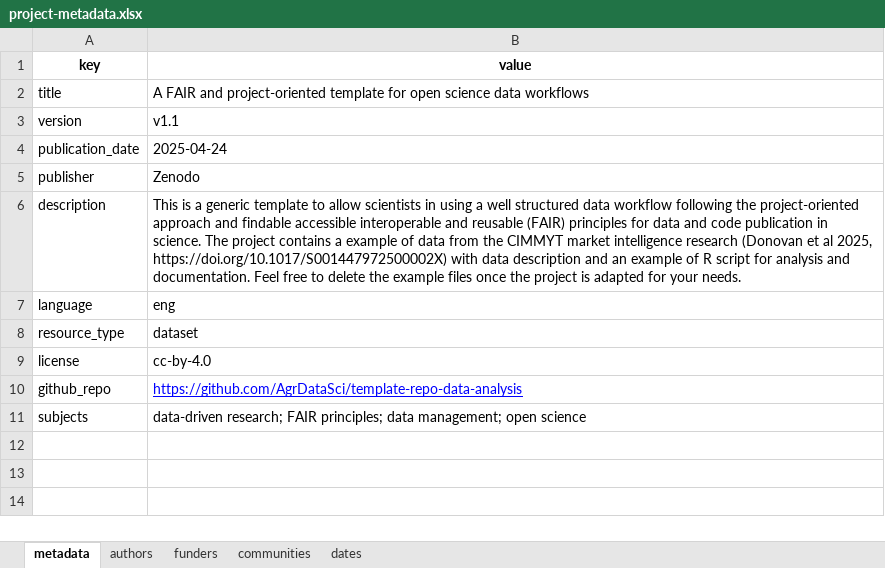
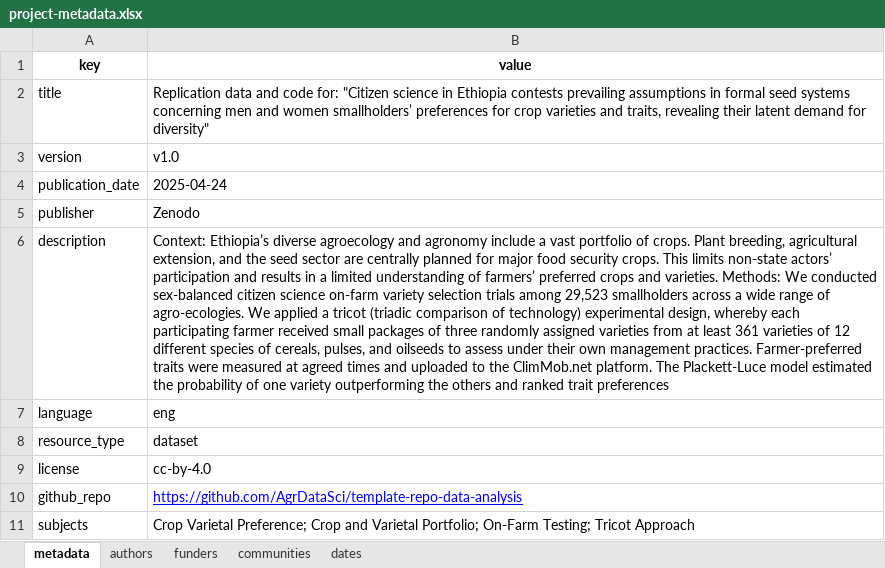
Before and after one commit to AgrDataSci/issd-wcdi-ethiopia, an Excel workbook: metadata/project-metadata.xlsx, sheet metadata, drawn as a sheet; values as stored, in another font and other column widths than the file's, no borders; the diff names each change by its address in the sheet, - before the commit and + after, or states it on an @@ line.

Commit message:
metadata

```diff
--- a/metadata/project-metadata.xlsx (sheet metadata)
+++ b/metadata/project-metadata.xlsx (sheet metadata)
-B2 (value): A FAIR and project-oriented template for open science data workflows
+B2 (value): Replication data and code for: "Citizen science in Ethiopia contests prevailing assumptions in formal seed systems concerning men and women smallholders’ preferences for crop varieties and traits, revealing their latent demand for diversity"
-B3 (value): v1.1
+B3 (value): v1.0
-B6 (value): This is a generic template to allow scientists in using a well structured data workflow following the project-oriented approach and findable accessible interoperable and reusable (FAIR) principles for data and code publication in science. The project contains a example of data from the CIMMYT market intelligence research (Donovan et al 2025, https://doi.org/10.1017/S001447972500002X) with data description and an example of R script for analysis and documentation. Feel free to delete the example files once the project is adapted for your needs.
+B6 (value): Context: Ethiopia’s diverse agroecology and agronomy include a vast portfolio of crops. Plant breeding, agricultural extension, and the seed sector are centrally planned for major food security crops. This limits non-state actors’ participation and results in a limited understanding of farmers’ preferred crops and varieties. Methods: We conducted sex-balanced citizen science on-farm variety selection trials among 29,523 smallholders across a wide range of agro-ecologies. We applied a tricot (triadic comparison of technology) experimental design, whereby each participating farmer received small packages of three randomly assigned varieties from at least 361 varieties of 12 different species of cereals, pulses, and oilseeds to assess under their own management practices. Farmer-preferred traits were measured at agreed times and uploaded to the ClimMob.net platform. The Plackett-Luce model estimated the probability of one variety outperforming the others and ranked trait preferences
-B11 (value): data-driven research; FAIR principles; data management; open science
+B11 (value): Crop Varietal Preference; Crop and Varietal Portfolio; On-Farm Testing; Tricot Approach
```
Also changed, not shown: sheet authors, sheet funders, sheet dates, 2 other files.
